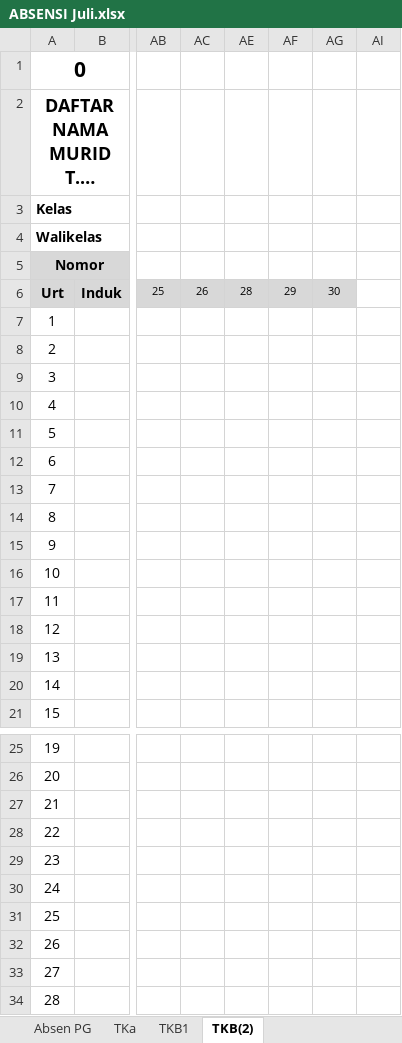
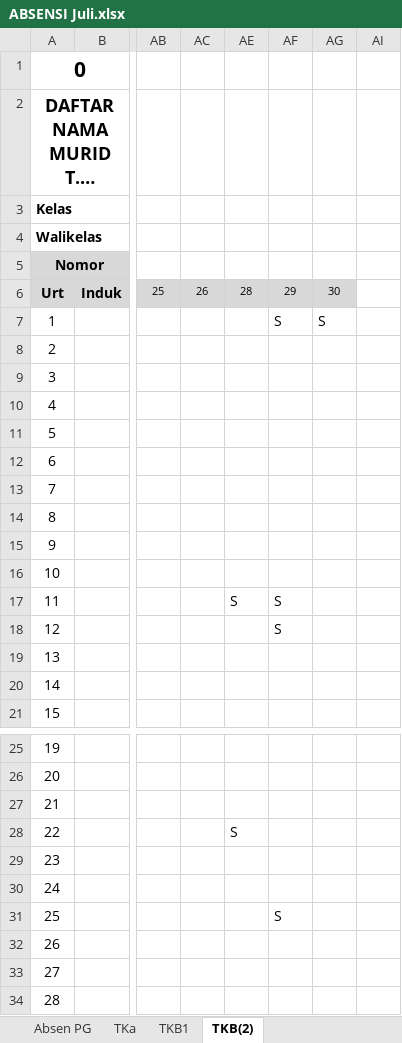
Before and after one commit to yonathan-boop/OPENCODE, an Excel workbook: PC-06/docs/Absensi T.P 2026-2027/ABSENSI Juli.xlsx, sheet TKB(2), drawn as a sheet; only a part is shown, gaps mark what is left out; long unchanged cells end in …; values as stored, in another font and other column widths than the file's, no borders; the diff names each change by its address in the sheet, - before the commit and + after, or states it on an @@ line.

```diff
--- a/PC-06/docs/Absensi T.P 2026-2027/ABSENSI Juli.xlsx (sheet TKB(2))
+++ b/PC-06/docs/Absensi T.P 2026-2027/ABSENSI Juli.xlsx (sheet TKB(2))
-AF7: (empty)
+AF7: S
-AG7: (empty)
+AG7: S
-AE17: (empty)
+AE17: S
-AF17:AF18: (empty)
+AF17:AF18: S
-AE28: (empty)
+AE28: S
-AF31: (empty)
+AF31: S
```
Also changed, not shown: sheet TKa, sheet Absen PG, sheet TKB1, 12 other files.
